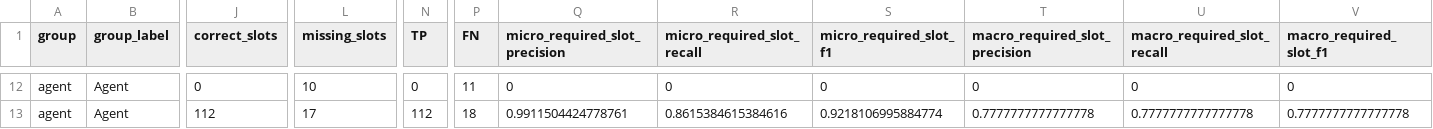
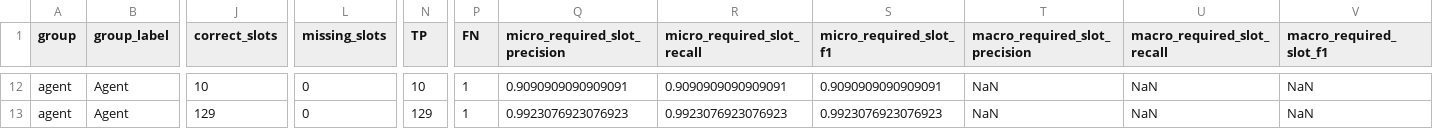
Before and after one commit to hhhhhhguoweiliu-hash/siRNA-GPT, a CSV file: research/2026-10-27_ai_simulated_review/metrics_summary.csv, drawn as a sheet; only a part is shown, gaps mark what is left out; the diff covers the shown part only; the diff names each change by its address in the sheet, - before the commit and + after, or states it on an @@ line.

Commit message:
eval: recompute summary metrics after source-scope correction

```diff
--- a/research/2026-10-27_ai_simulated_review/metrics_summary.csv
+++ b/research/2026-10-27_ai_simulated_review/metrics_summary.csv
-J12 (correct_slots): 0
+J12 (correct_slots): 10
-L12 (missing_slots): 10
+L12 (missing_slots): 0
-N12 (TP): 0
+N12 (TP): 10
-P12 (FN): 11
+P12 (FN): 1
-Q12 (micro_required_slot_precision): 0
+Q12 (micro_required_slot_precision): 0.9090909090909091
-R12 (micro_required_slot_recall): 0
+R12 (micro_required_slot_recall): 0.9090909090909091
-S12 (micro_required_slot_f1): 0
+S12 (micro_required_slot_f1): 0.9090909090909091
-T12 (macro_required_slot_precision): 0
+T12 (macro_required_slot_precision): NaN
-U12 (macro_required_slot_recall): 0
+U12 (macro_required_slot_recall): NaN
-V12 (macro_required_slot_f1): 0
+V12 (macro_required_slot_f1): NaN
-J13 (correct_slots): 112
+J13 (correct_slots): 129
-L13 (missing_slots): 17
+L13 (missing_slots): 0
-N13 (TP): 112
+N13 (TP): 129
-P13 (FN): 18
+P13 (FN): 1
-Q13 (micro_required_slot_precision): 0.9911504424778761
+Q13 (micro_required_slot_precision): 0.9923076923076923
-R13 (micro_required_slot_recall): 0.8615384615384616
+R13 (micro_required_slot_recall): 0.9923076923076923
-S13 (micro_required_slot_f1): 0.9218106995884774
+S13 (micro_required_slot_f1): 0.9923076923076923
-T13 (macro_required_slot_precision): 0.7777777777777778
+T13 (macro_required_slot_precision): NaN
-U13 (macro_required_slot_recall): 0.7777777777777778
+U13 (macro_required_slot_recall): NaN
-V13 (macro_required_slot_f1): 0.7777777777777778
+V13 (macro_required_slot_f1): NaN
```
Also changed, not shown: 36 edited cells elsewhere in this file.
